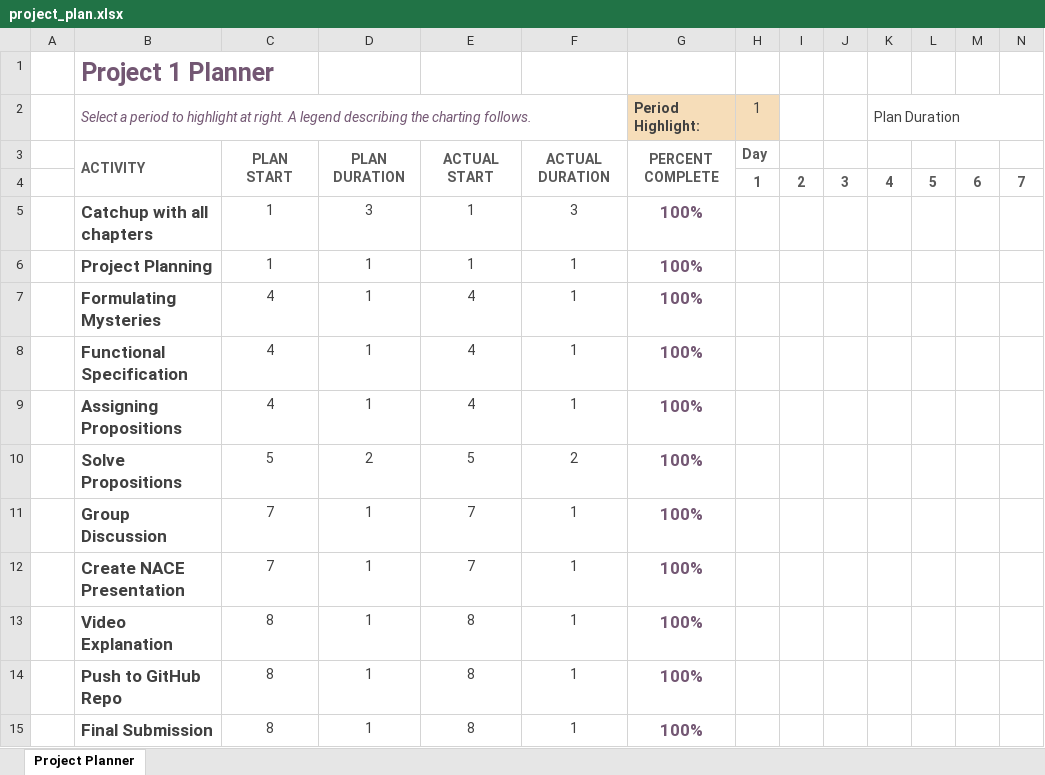
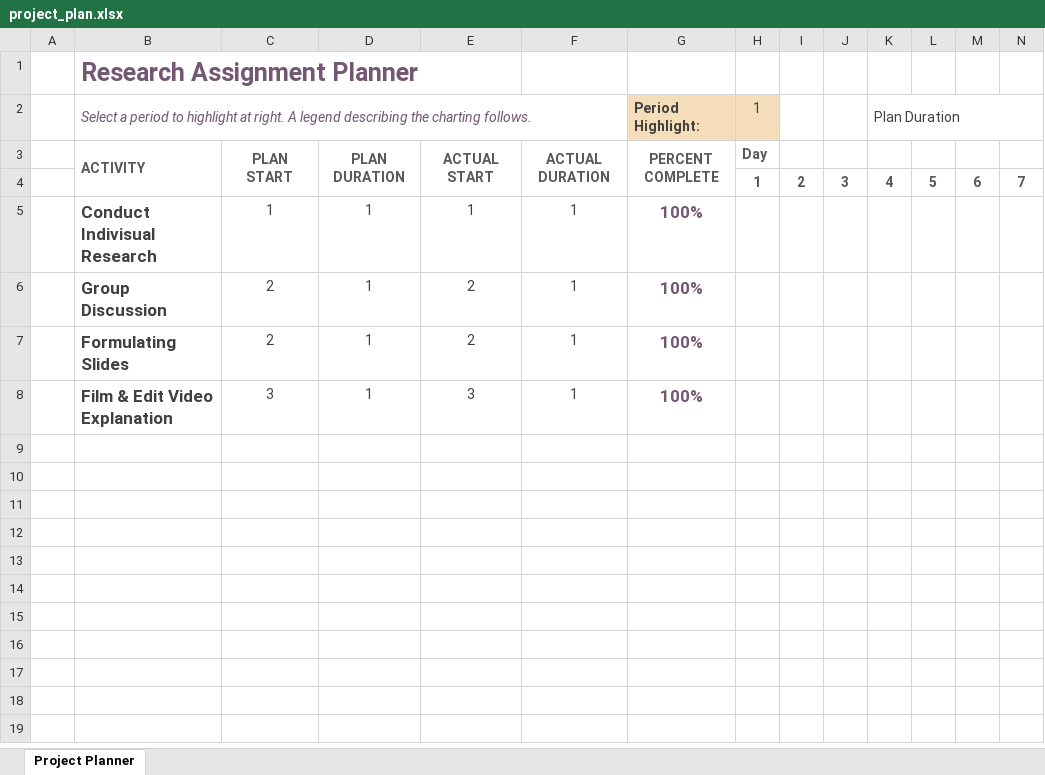
Before and after one commit to husseinmohab/CSCI331_group6, an Excel workbook: hw6/project_plan.xlsx, sheet Project Planner, drawn as a sheet; only a part is shown; values as stored, in another font and other column widths than the file's, no borders; conditional formats not drawn; removed rows and columns are numbered as before the commit, all else as after; rows hold the shown columns only; the diff names each change by its address in the sheet, - before the commit and + after, or states it on an @@ line.

Commit message:
research assignment notes, presentation, video link, and gantt chart

```diff
--- a/hw6/project_plan.xlsx (sheet Project Planner)
+++ b/hw6/project_plan.xlsx (sheet Project Planner)
-B1: Project 1 Planner
+B1: Research Assignment Planner
-row 5:  | Catchup with all chapters | 1 | 3 | 1 | 3 | 100%
-B5: Project Planning
+B5: Conduct Indivisual Research
-row 7:  | Formulating Mysteries | 4 | 1 | 4 | 1 | 100%
-row 8:  | Functional Specification | 4 | 1 | 4 | 1 | 100%
-row 9:  | Assigning Propositions | 4 | 1 | 4 | 1 | 100%
-row 10:  | Solve Propositions | 5 | 2 | 5 | 2 | 100%
-C6:C7: 7
+C6:C7: 2
-E6:E7: 7
+E6:E7: 2
-B7: Create NACE Presentation
+B7: Formulating Slides
-B8: Video Explanation
+B8: Film & Edit Video Explanation
-C8: 8
+C8: 3
-E8: 8
+E8: 3
-row 14:  | Push to GitHub Repo | 8 | 1 | 8 | 1 | 100%
-row 15:  | Final Submission | 8 | 1 | 8 | 1 | 100%
```
Also changed, not shown: 9 other files.
